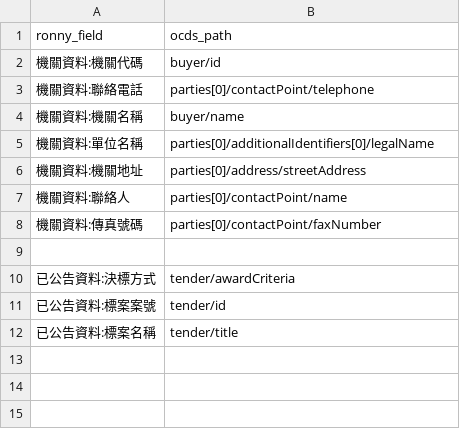
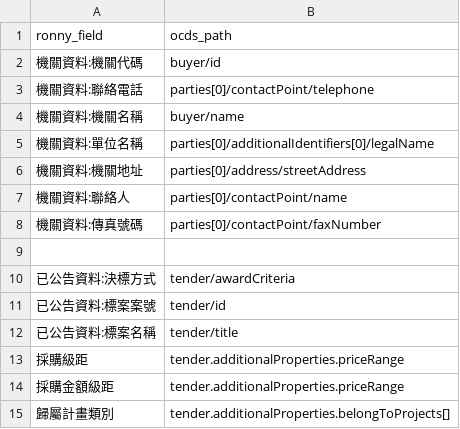
Before and after one commit to luffykai/LM-PH2020, a CSV file: data/award_field_map.csv, drawn as a sheet.

Commit message:
map more tw fields

```diff
--- a/data/award_field_map.csv
+++ b/data/award_field_map.csv
@@ -12 +12,4 @@ ronny_field,ocds_path
 "已公告資料:標案名稱","tender/title"
+"採購級距","tender.additionalProperties.priceRange"
+"採購金額級距","tender.additionalProperties.priceRange"
+"歸屬計畫類別","tender.additionalProperties.belongToProjects[]"
```
Also changed, not shown: data/field_map.csv, 2 other files.
